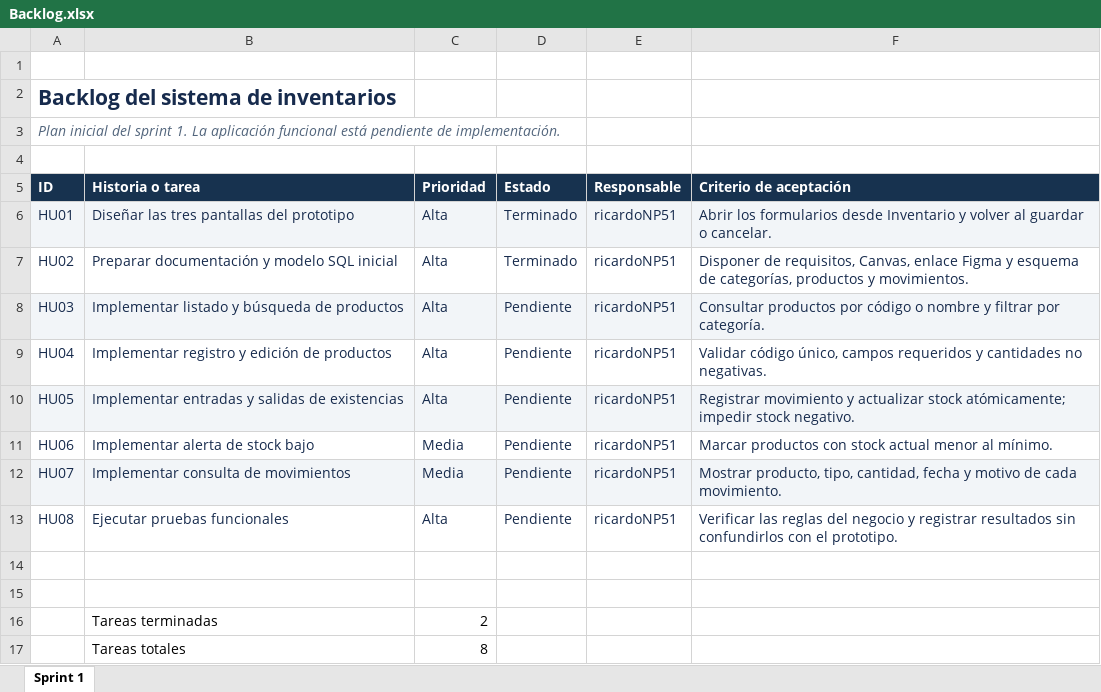
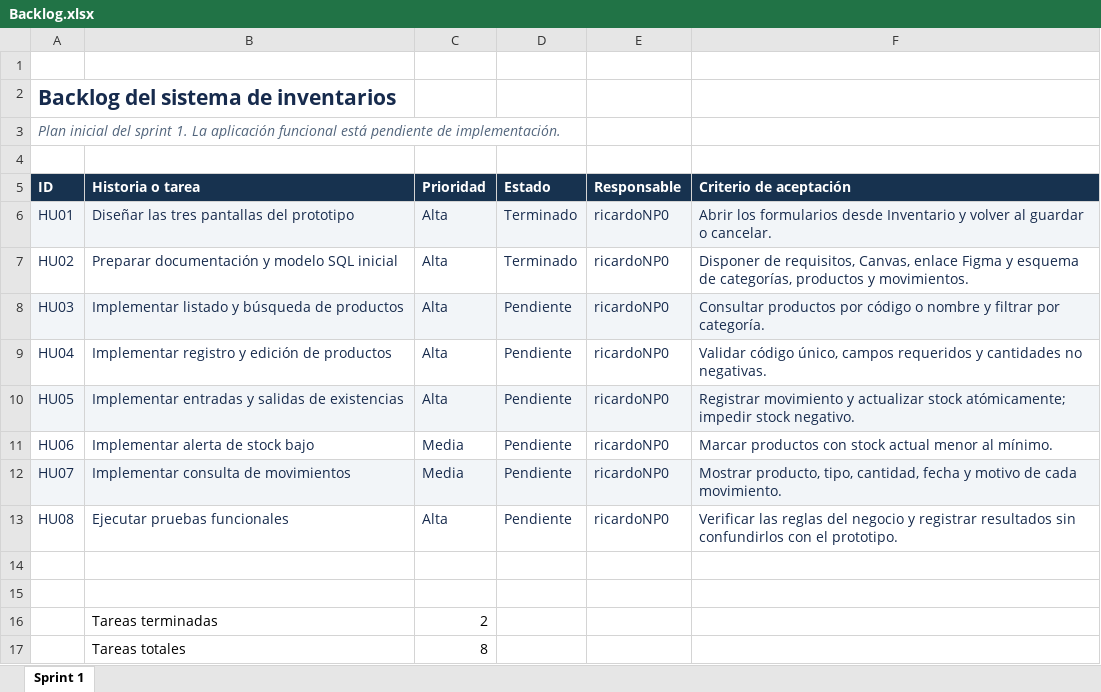
Before and after one commit to BenjaminBuitragoC/PROYECTO-DE-SISTEMAS-II-A, an Excel workbook: SistemaInventarios/docs/Backlog.xlsx, sheet Sprint 1, drawn as a sheet; values as stored, in another font and other column widths than the file's, no borders; the diff names each change by its address in the sheet, - before the commit and + after, or states it on an @@ line.

```diff
--- a/SistemaInventarios/docs/Backlog.xlsx (sheet Sprint 1)
+++ b/SistemaInventarios/docs/Backlog.xlsx (sheet Sprint 1)
-E6:E13 (Responsable): ricardoNP51
+E6:E13 (Responsable): ricardoNP0
```
Also changed, not shown: SistemaInventarios/docs/Riesgos.xlsx, 1 other file.
